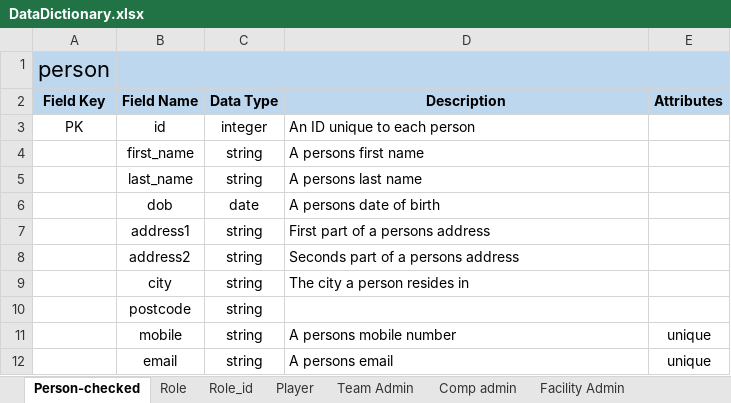
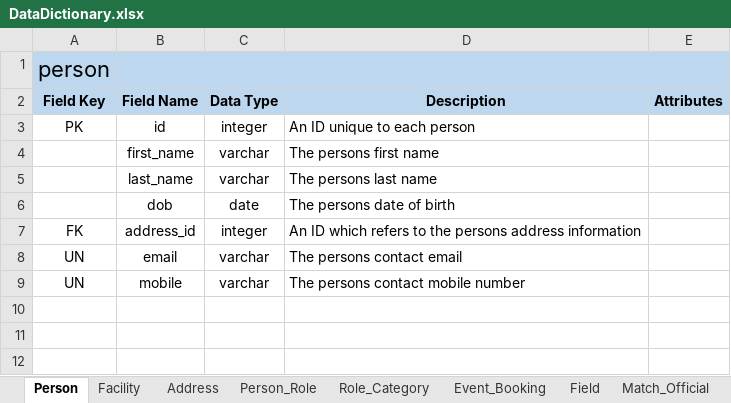
Before and after one commit to leggant/DB2-Design-Assignment, an Excel workbook: DataDictionary.xlsx, sheet Person, drawn as a sheet; values as stored, in another font and other column widths than the file's, no borders; removed rows and columns are numbered as before the commit, all else as after; the diff names each change by its address in the sheet, - before the commit and + after, or states it on an @@ line.

Commit message:
Added updated data dictionary. Complete but needs checking over

```diff
--- a/DataDictionary.xlsx (sheet Person)
+++ b/DataDictionary.xlsx (sheet Person)
-sheet tab: Person-checked
+sheet tab: Person
-sheet tab: Role
-sheet tab: Role_id
-sheet tab: Team Admin
-sheet tab: Comp admin
-sheet tab: Facility Admin
+sheet tab: Facility
+sheet tab: Address
+sheet tab: Person_Role
+sheet tab: Role_Category
+sheet tab: Event_Booking
+sheet tab: Match_Official
-C4:C5 (Data Type): string
+C4:C5 (Data Type): varchar
-D4 (Description): A persons first name
+D4 (Description): The persons first name
-D5 (Description): A persons last name
+D5 (Description): The persons last name
-D6 (Description): A persons date of birth
+D6 (Description): The persons date of birth
-row 7:  | address1 | string | First part of a persons address
-row 8:  | address2 | string | Seconds part of a persons address
-row 9:  | city | string | The city a person resides in
-row 10:  | postcode | string
+row 7: FK | address_id | integer | An ID which refers to the persons address information
+row 8: UN | email | varchar | The persons contact email
-A9 (Field Key): (empty)
+A9 (Field Key): UN
-C9 (Data Type): string
+C9 (Data Type): varchar
-D9 (Description): A persons mobile number
+D9 (Description): The persons contact mobile number
-E9 (Attributes): unique
+E9 (Attributes): (empty)
-row 12:  | email | string | A persons email | unique
```
Also changed, not shown: sheet Point, sheet Player, sheet Team, sheet Grade, sheet Match, sheet Season, 6 more sheets, other sheet tabs.
